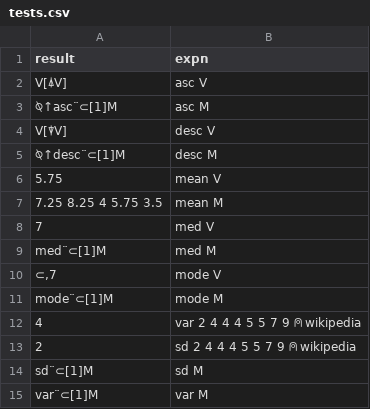
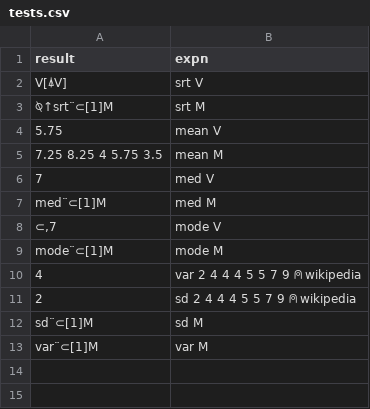
Before and after one commit to MaxCan-Code/stat, a CSV file: core/tests.csv, drawn as a sheet.

```diff
--- a/core/tests.csv
+++ b/core/tests.csv
@@ -1,6 +1,4 @@
 result,expn
-V[⍋V],asc V
-⍉↑asc¨⊂[1]M,asc M
-V[⍒V],desc V
-⍉↑desc¨⊂[1]M,desc M
+V[⍋V],srt V
+⍉↑srt¨⊂[1]M,srt M
 5.75,mean V
```
Also changed, not shown: 6 other files.
